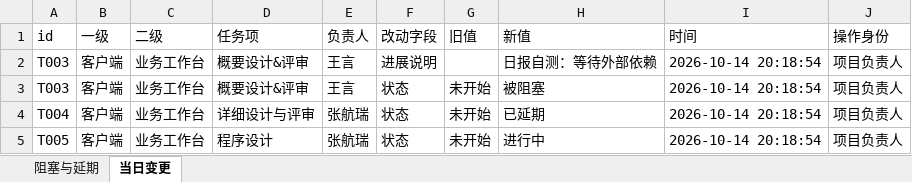
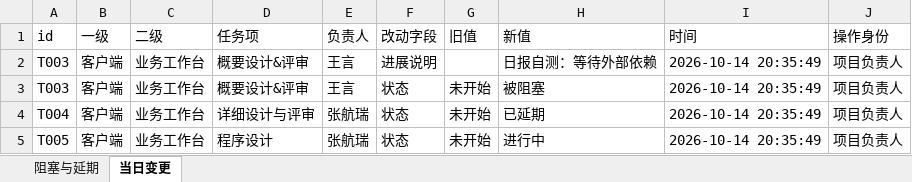
Before and after one commit to crowhyc/SoftFactory-AINative, an Excel workbook: artifacts/YUNZ-20/selftest/stage7/browser/蓉城战役日报-20261014.xlsx, sheet 当日变更, drawn as a sheet; values as stored, in another font and other column widths than the file's, no borders; the diff names each change by its address in the sheet, - before the commit and + after, or states it on an @@ line.

Commit message:
task(YUNZ-20)：变更包 #2 实现与自测（新增 CH-6 导出日期标签 / CH-7 新增人员写审计；部署绑定 0.0.0.0）

```diff
--- a/artifacts/YUNZ-20/selftest/stage7/browser/蓉城战役日报-20261014.xlsx (sheet 当日变更)
+++ b/artifacts/YUNZ-20/selftest/stage7/browser/蓉城战役日报-20261014.xlsx (sheet 当日变更)
-I2:I5 (时间): 2026-10-14 20:18:54
+I2:I5 (时间): 2026-10-14 20:35:49
```
Also changed, not shown: 32 other files.
